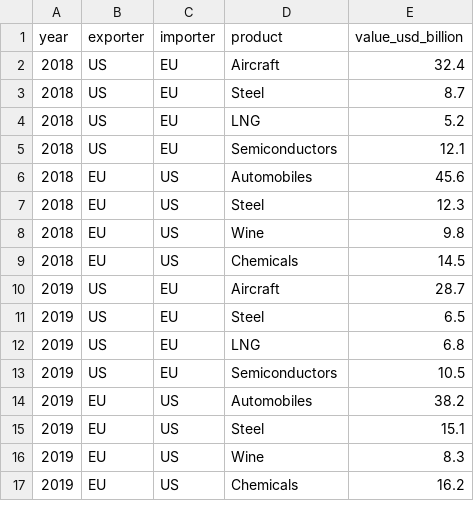
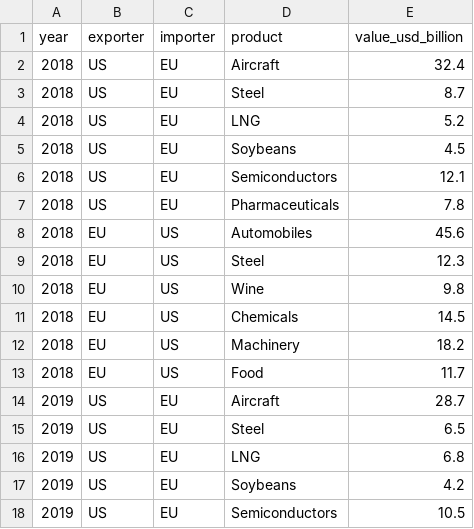
Before and after one commit to henryshan30/Dashboard-of-Modern-Trade-Wars, a CSV file: data/us-eu/trade_volumes.csv, drawn as a sheet; only a part is shown; the shorter side is filled out with more unchanged rows; the diff covers the shown part only.

Commit message:
Update trade_volumes.csv

```diff
--- a/data/us-eu/trade_volumes.csv
+++ b/data/us-eu/trade_volumes.csv
@@ -4,3 +4,5 @@ year,exporter,importer,product,value_usd_billion
 2018,US,EU,LNG,5.2
+2018,US,EU,Soybeans,4.5
 2018,US,EU,Semiconductors,12.1
+2018,US,EU,Pharmaceuticals,7.8
 2018,EU,US,Automobiles,45.6
@@ -9,2 +11,4 @@ year,exporter,importer,product,value_usd_billion
 2018,EU,US,Chemicals,14.5
+2018,EU,US,Machinery,18.2
+2018,EU,US,Food,11.7
 2019,US,EU,Aircraft,28.7
@@ -12,2 +16,3 @@ year,exporter,importer,product,value_usd_billion
 2019,US,EU,LNG,6.8
+2019,US,EU,Soybeans,4.2
 2019,US,EU,Semiconductors,10.5
```
Also changed, not shown: 23 added rows elsewhere in this file.
